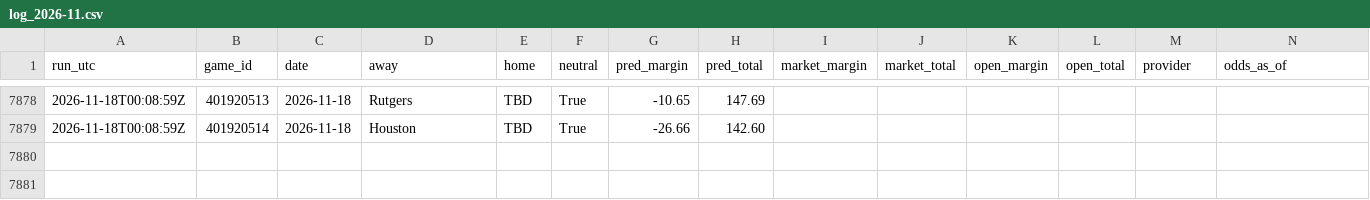
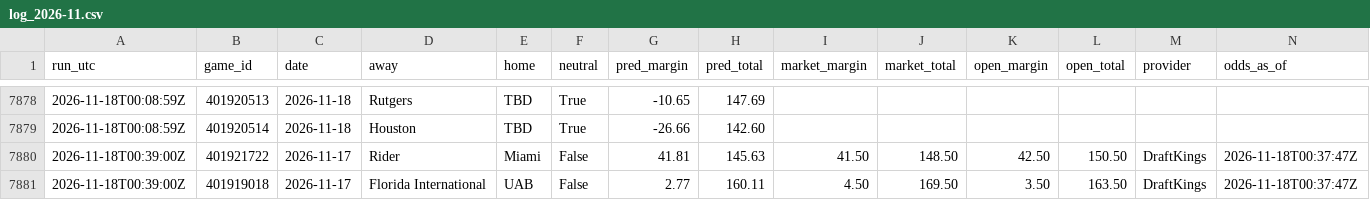
Before and after one commit to kjgruber47/cbb-model, a CSV file: data/live/predictions/log_2026-11.csv, drawn as a sheet; only a part is shown, gaps mark what is left out.

```diff
--- a/data/live/predictions/log_2026-11.csv
+++ b/data/live/predictions/log_2026-11.csv
@@ -7879 +7879,3 @@ run_utc,game_id,date,away,home,neutral,pred_margin,pred_total,market_margin,mark
 2026-11-18T00:08:59Z,401920514,2026-11-18,Houston,TBD,True,-26.66,142.60,,,,,,
+2026-11-18T00:39:00Z,401921722,2026-11-17,Rider,Miami,False,41.81,145.63,41.50,148.50,42.50,150.50,DraftKings,2026-11-18T00:37:47Z
+2026-11-18T00:39:00Z,401919018,2026-11-17,Florida International,UAB,False,2.77,160.11,4.50,169.50,3.50,163.50,DraftKings,2026-11-18T00:37:47Z
```
Also changed, not shown: data/live/predictions/2026-11-17.csv, data/live/slate_latest.csv, 2 other files.
